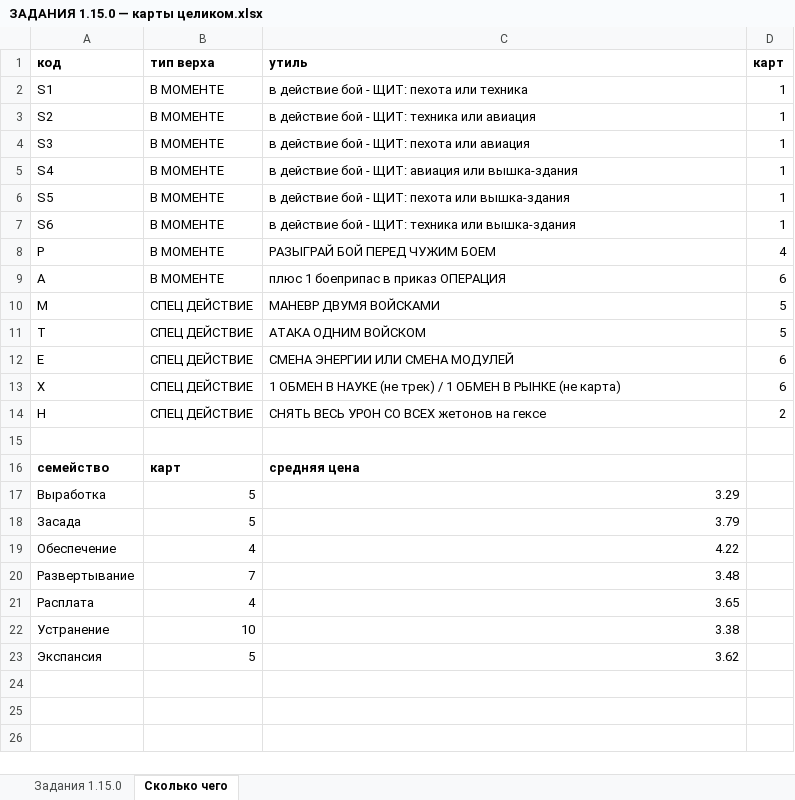
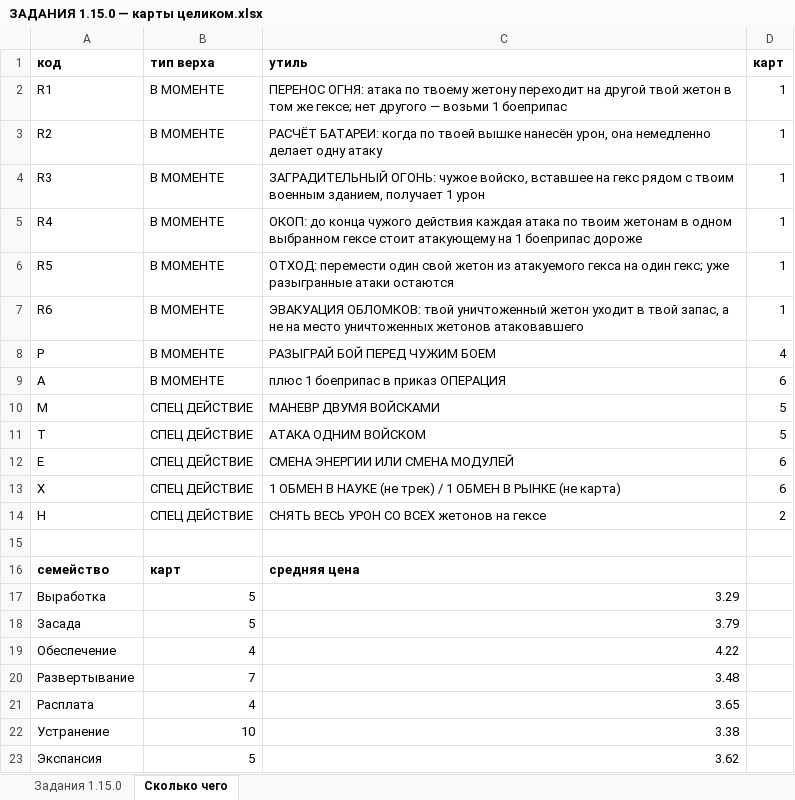
Before and after one commit to backskin/forged-in-kelium, an Excel workbook: docs/ЗАДАНИЯ 1.15.0 — карты целиком.xlsx, sheet Сколько чего, drawn as a sheet; values as stored, in another font and other column widths than the file's, no borders; the diff names each change by its address in the sheet, - before the commit and + after, or states it on an @@ line.

```diff
--- a/docs/ЗАДАНИЯ 1.15.0 — карты целиком.xlsx (sheet Сколько чего)
+++ b/docs/ЗАДАНИЯ 1.15.0 — карты целиком.xlsx (sheet Сколько чего)
-A2 (код): S1
+A2 (код): R1
-C2 (утиль): в действие бой - ЩИТ: пехота или техника
+C2 (утиль): ПЕРЕНОС ОГНЯ: атака по твоему жетону переходит на другой твой жетон в том же гексе; нет другого — возьми 1 боеприпас
-A3 (код): S2
+A3 (код): R2
-C3 (утиль): в действие бой - ЩИТ: техника или авиация
+C3 (утиль): РАСЧЁТ БАТАРЕИ: когда по твоей вышке нанесён урон, она немедленно делает одну атаку
-A4 (код): S3
+A4 (код): R3
-C4 (утиль): в действие бой - ЩИТ: пехота или авиация
+C4 (утиль): ЗАГРАДИТЕЛЬНЫЙ ОГОНЬ: чужое войско, вставшее на гекс рядом с твоим военным зданием, получает 1 урон
-A5 (код): S4
+A5 (код): R4
-C5 (утиль): в действие бой - ЩИТ: авиация или вышка-здания
+C5 (утиль): ОКОП: до конца чужого действия каждая атака по твоим жетонам в одном выбранном гексе стоит атакующему на 1 боеприпас дороже
-A6 (код): S5
+A6 (код): R5
-C6 (утиль): в действие бой - ЩИТ: пехота или вышка-здания
+C6 (утиль): ОТХОД: перемести один свой жетон из атакуемого гекса на один гекс; уже разыгранные атаки остаются
-A7 (код): S6
+A7 (код): R6
-C7 (утиль): в действие бой - ЩИТ: техника или вышка-здания
+C7 (утиль): ЭВАКУАЦИЯ ОБЛОМКОВ: твой уничтоженный жетон уходит в твой запас, а не на место уничтоженных жетонов атаковавшего
```
Also changed, not shown: sheet Задания 1.15.0, 2 other files.
